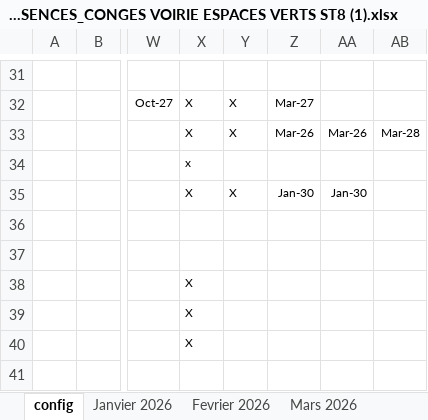
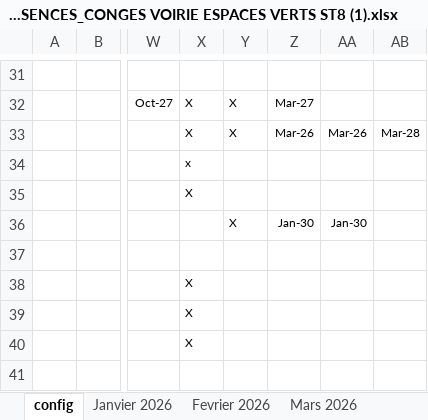
Before and after one commit to lamiedepain/st88, an Excel workbook: 2026 - PRESENCES_CONGES VOIRIE ESPACES VERTS ST8 (1).xlsx, sheet config, drawn as a sheet; only a part is shown, gaps mark what is left out; values as stored, in another font and other column widths than the file's, no borders; conditional formats and table styles not drawn; the diff names each change by its address in the sheet, - before the commit and + after, or states it on an @@ line.

```diff
--- a/2026 - PRESENCES_CONGES VOIRIE ESPACES VERTS ST8 (1).xlsx (sheet config)
+++ b/2026 - PRESENCES_CONGES VOIRIE ESPACES VERTS ST8 (1).xlsx (sheet config)
-Y35: X
+Y35: (empty)
-Z35: Jan-30
+Z35: (empty)
-AA35: Jan-30
+AA35: (empty)
-Y36: (empty)
+Y36: X
-Z36: (empty)
+Z36: Jan-30
-AA36: (empty)
+AA36: Jan-30
```
Also changed, not shown: 1 other file.
